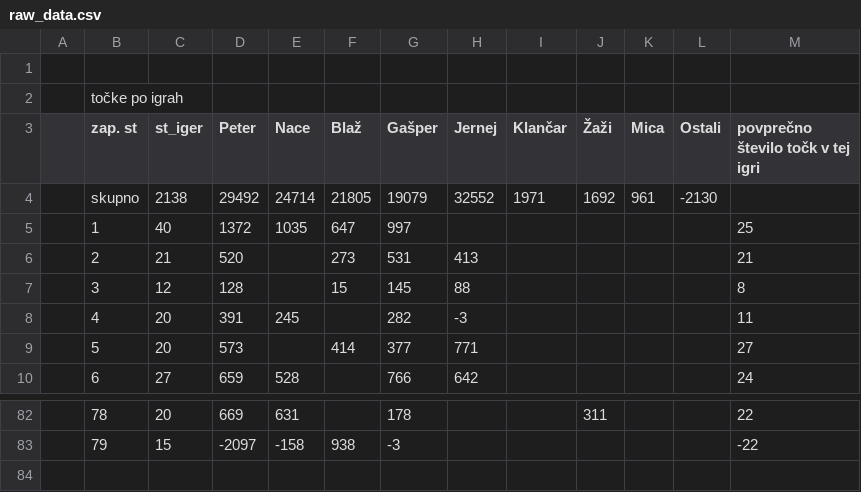
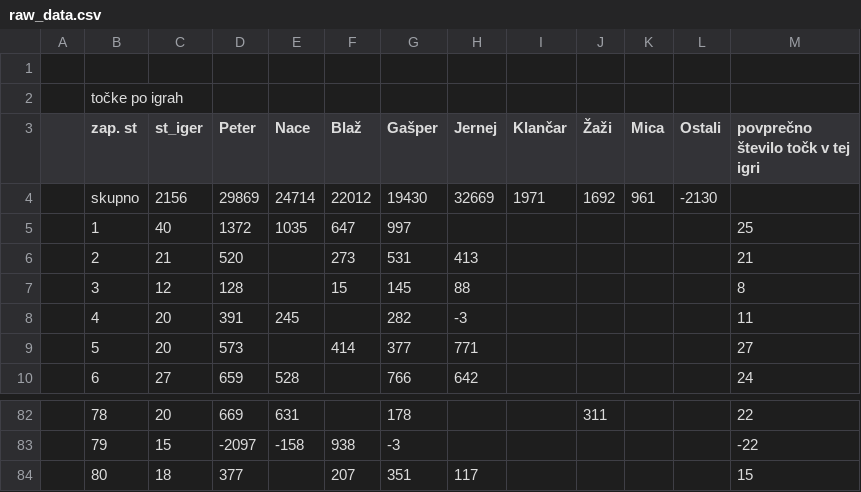
Before and after one commit to naceee/naceee.github.io, a CSV file: tarok/data/raw_data.csv, drawn as a sheet; only a part is shown, gaps mark what is left out.

```diff
--- a/tarok/data/raw_data.csv
+++ b/tarok/data/raw_data.csv
@@ -3,3 +3,3 @@
 ,zap. st,st_iger,Peter,Nace,Blaž,Gašper,Jernej,Klančar,Žaži,Mica,Ostali,povprečno število točk v tej igri
-,skupno,2138,29492,24714,21805,19079,32552,1971,1692,961,-2130,
+,skupno,2156,29869,24714,22012,19430,32669,1971,1692,961,-2130,
 ,1,40,1372,1035,647,997,,,,,,25
@@ -83 +83,2 @@
 ,79,15,-2097,-158,938,-3,,,,,,-22
+,80,18,377,,207,351,117,,,,,15
```
Also changed, not shown: tarok/data/game_by_game_data.csv, tarok/data/last_n_games.csv, 8 other files.
